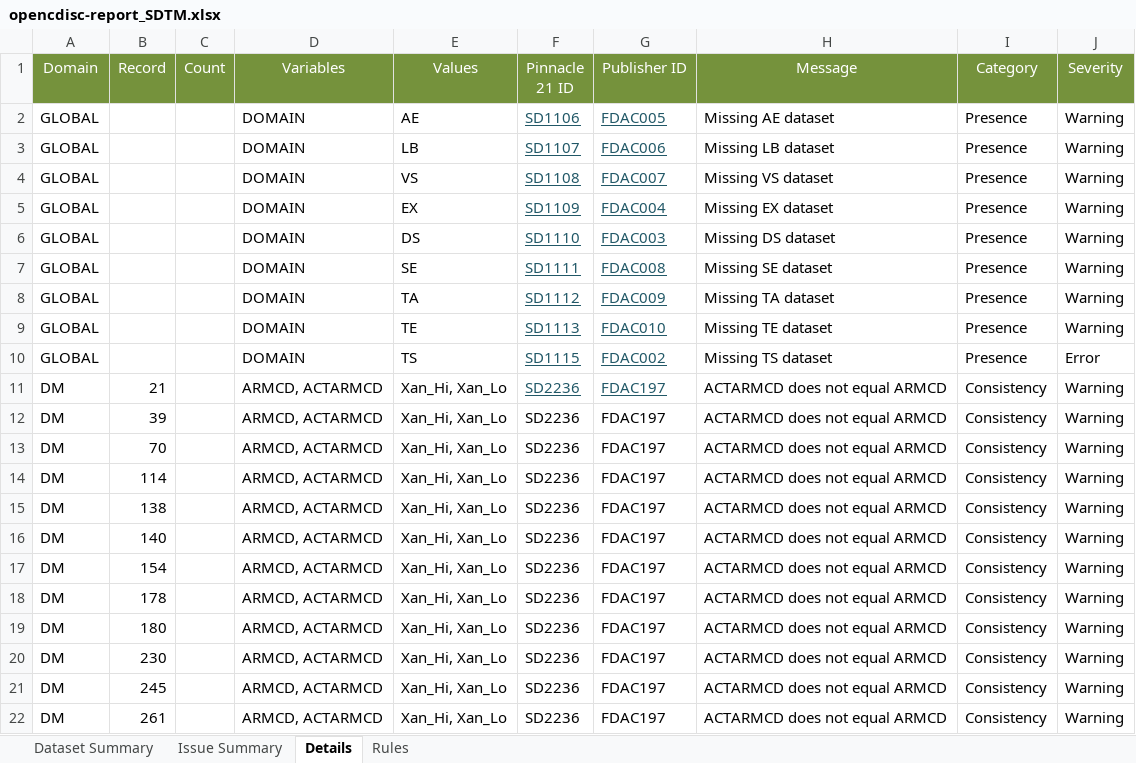
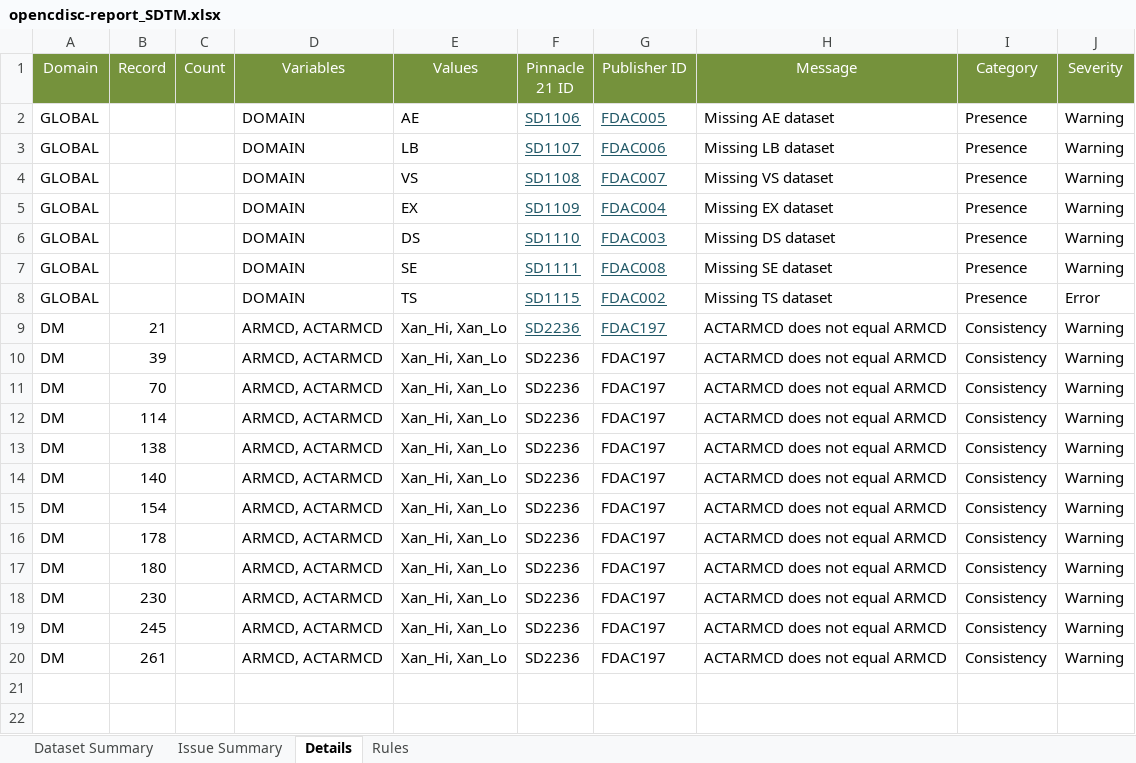
Before and after one commit to mtandp/TestDataFactory, an Excel workbook: Updated/opencdisc-report_SDTM.xlsx, sheet Details, drawn as a sheet; values as stored, in another font and other column widths than the file's, no borders; the diff names each change by its address in the sheet, - before the commit and + after, or states it on an @@ line.

```diff
--- a/Updated/opencdisc-report_SDTM.xlsx (sheet Details)
+++ b/Updated/opencdisc-report_SDTM.xlsx (sheet Details)
-row 8: GLOBAL |  |  | DOMAIN | TA | SD1112 | FDAC009 | Missing TA dataset | Presence | Warning
-row 9: GLOBAL |  |  | DOMAIN | TE | SD1113 | FDAC010 | Missing TE dataset | Presence | Warning
```
Also changed, not shown: sheet Dataset Summary, sheet Issue Summary.
